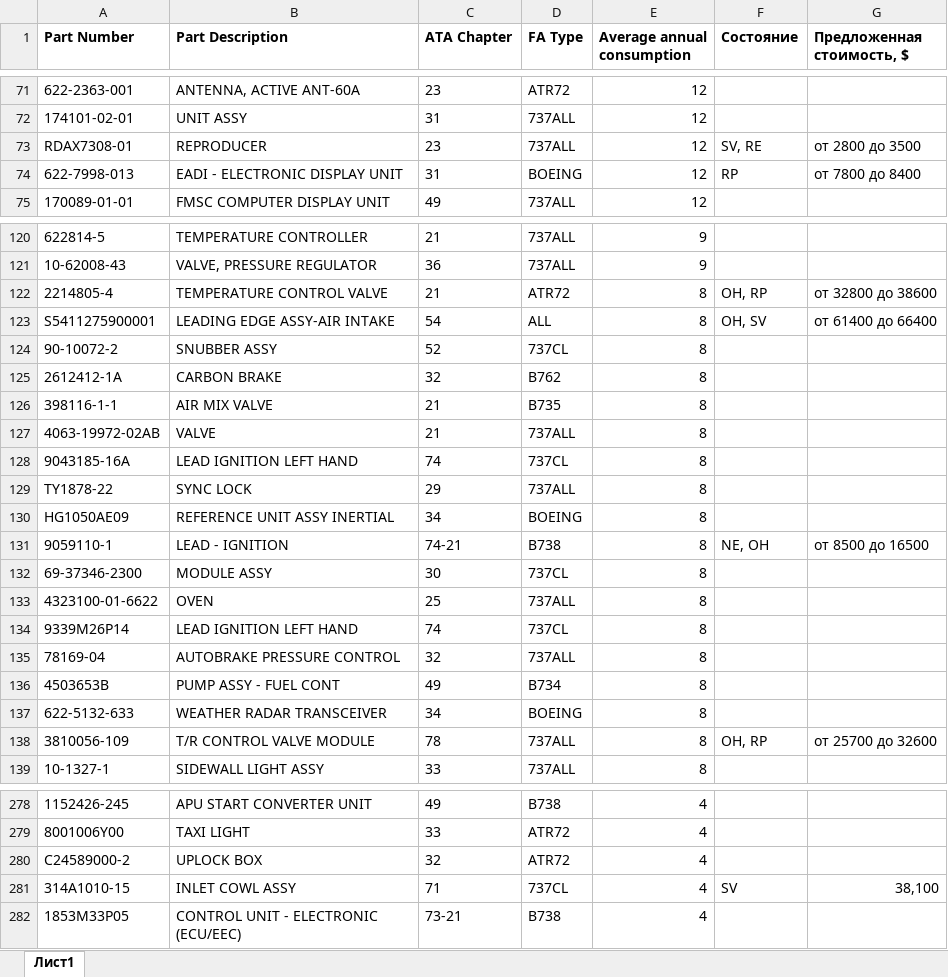
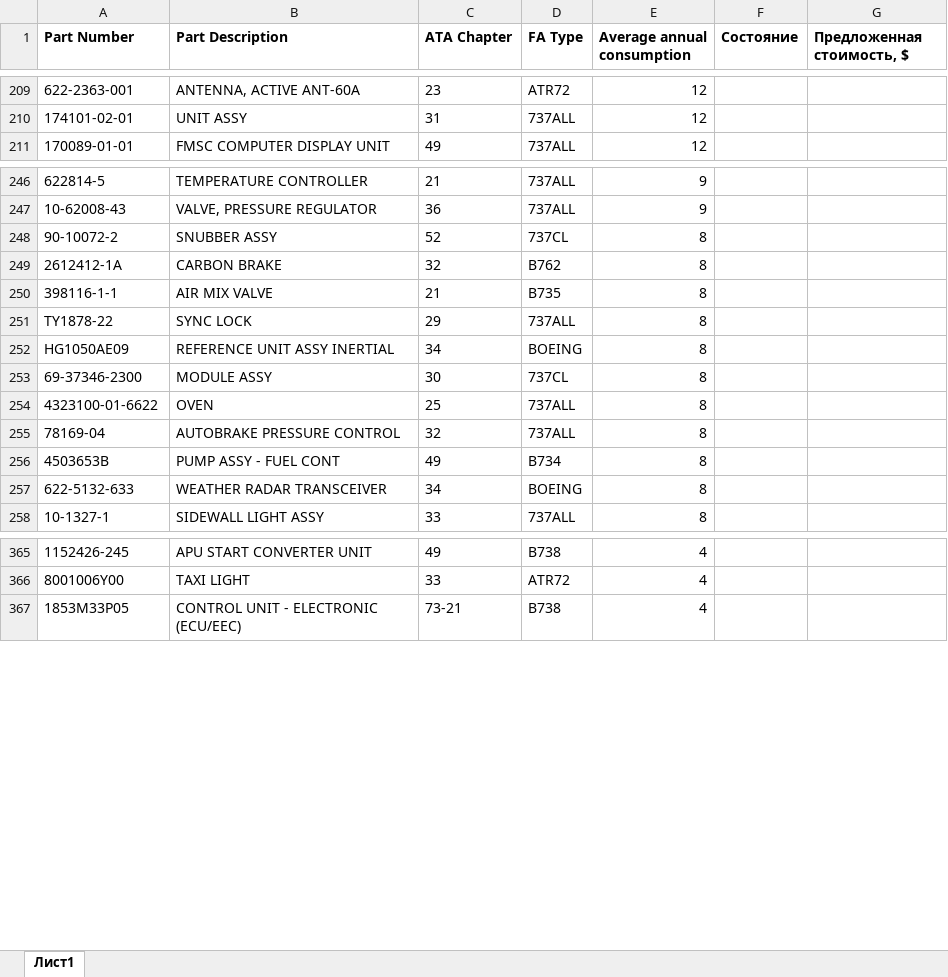
Before and after one commit to alexanderp-cell/Main, an Excel workbook: HBS_List_оборот_с_предложениями.xlsx, sheet Лист1, drawn as a sheet; only a part is shown, gaps mark what is left out; values as stored, in another font and other column widths than the file's, no borders; removed rows and columns are numbered as before the commit, all else as after; the diff covers the shown part only; the diff names each change by its address in the sheet, - before the commit and + after, or states it on an @@ line.

```diff
--- a/HBS_List_оборот_с_предложениями.xlsx (sheet Лист1)
+++ b/HBS_List_оборот_с_предложениями.xlsx (sheet Лист1)
@@ row 73 moved to row 23: RDAX7308-01 @@
-row 74: 622-7998-013 | EADI - ELECTRONIC DISPLAY UNIT | 31 | BOEING | 12 | RP | от 7800 до 8400
-row 122: 2214805-4 | TEMPERATURE CONTROL VALVE | 21 | ATR72 | 8 | OH, RP | от 32800 до 38600
@@ row 123 moved to row 36: S5411275900001 @@
-row 127: 4063-19972-02AB | VALVE | 21 | 737ALL | 8
-row 128: 9043185-16A | LEAD IGNITION LEFT HAND | 74 | 737CL | 8
-row 131: 9059110-1 | LEAD - IGNITION | 74-21 | B738 | 8 | NE, OH | от 8500 до 16500
-row 134: 9339M26P14 | LEAD IGNITION LEFT HAND | 74 | 737CL | 8
@@ row 138 moved to row 41: 3810056-109 @@
-row 280: C24589000-2 | UPLOCK BOX | 32 | ATR72 | 4
-row 281: 314A1010-15 | INLET COWL ASSY | 71 | 737CL | 4 | SV | 38,100
```
Also changed, not shown: 17 added rows, 9 removed rows, 137 moved rows and 2 edited cells elsewhere in this sheet.
